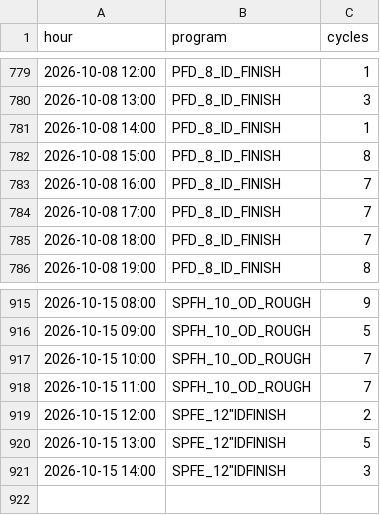
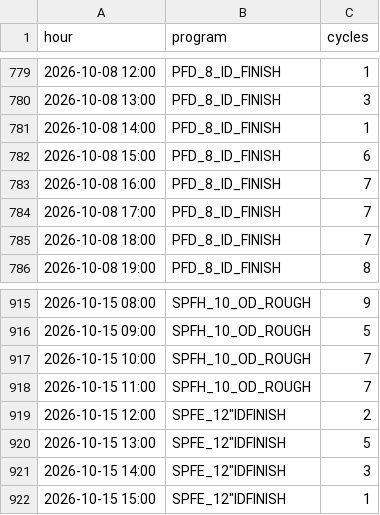
Before and after one commit to ankitkumar-nps/cnc-live-demo, a CSV file: deployments/iot/customer-demo/dashboard/data/PROGRAM_HOURLY.csv, drawn as a sheet; only a part is shown, gaps mark what is left out.

Commit message:
Update CNC program-wise log data (2026-10-15)

```diff
--- a/deployments/iot/customer-demo/dashboard/data/PROGRAM_HOURLY.csv
+++ b/deployments/iot/customer-demo/dashboard/data/PROGRAM_HOURLY.csv
@@ -781,3 +781,3 @@ hour,program,cycles
 2026-10-08 14:00,PFD_8_ID_FINISH,1
-2026-10-08 15:00,PFD_8_ID_FINISH,8
+2026-10-08 15:00,PFD_8_ID_FINISH,6
 2026-10-08 16:00,PFD_8_ID_FINISH,7
@@ -921 +921,2 @@ hour,program,cycles
 2026-10-15 14:00,"SPFE_12""IDFINISH",3
+2026-10-15 15:00,"SPFE_12""IDFINISH",1
```
Also changed, not shown: deployments/iot/customer-demo/dashboard/data/PROGRAM_LOG.csv, 1 other file.
